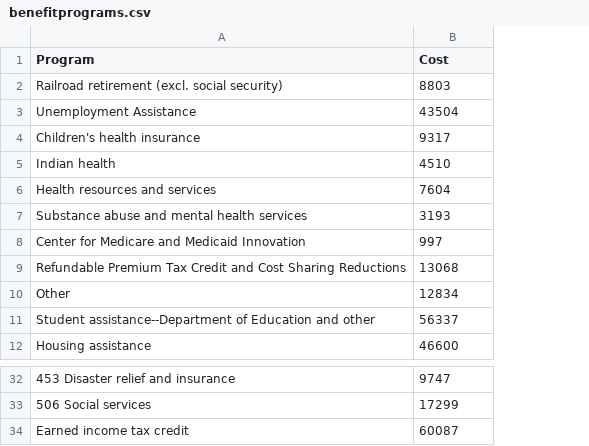
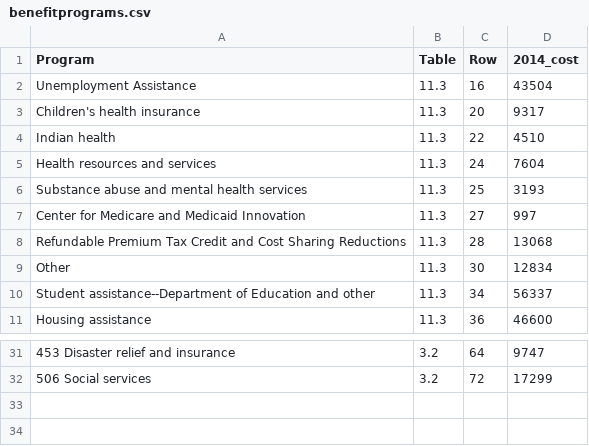
Before and after one commit to PSLmodels/taxdata, a CSV file: cps_data/benefitprograms.csv, drawn as a sheet; only a part is shown, gaps mark what is left out; removed rows and columns are numbered as before the commit, all else as after; the diff names each change by its address in the sheet, - before the commit and + after, or states it on an @@ line.

```diff
--- a/cps_data/benefitprograms.csv
+++ b/cps_data/benefitprograms.csv
+column B (Table), rows 2-11: all 11.3; rows 31-32: 3.2 | 3.2
+column C (Row), rows 2-11: 16 | 20 | 22 | 24 | 25 | 27 | 28 | 30 | 34 | 36; rows 31-32: 64 | 72
-D1: Cost
+D1: 2014_cost
-row 2: Railroad retirement (excl. social security) | 8803
-row 34: Earned income tax credit | 60087
```
Also changed, not shown: 3 other files.
